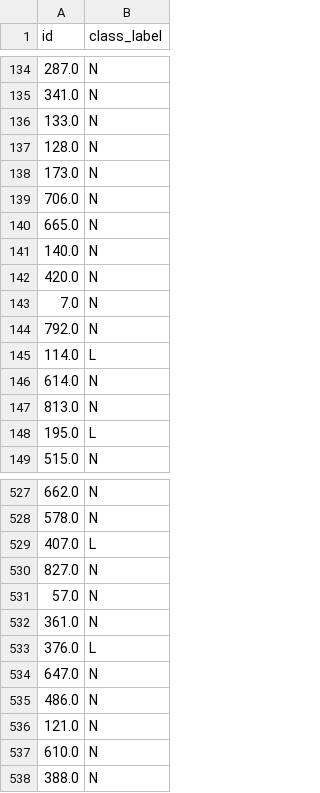
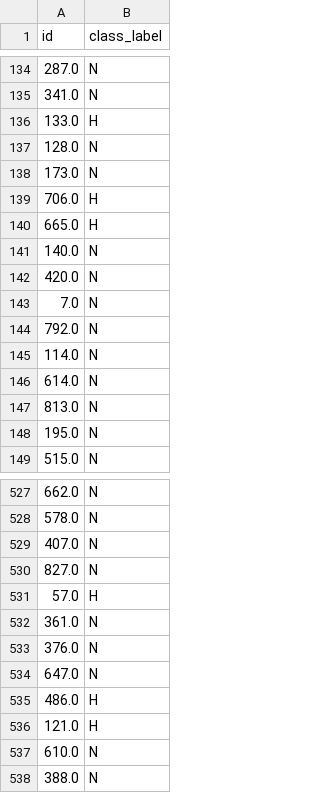
Before and after one commit to Prakash-Nandaniya/Equity_time_series_high_low_detector, a CSV file: predictions/predictions_RNN_maxprob.csv (was predictions.csv), drawn as a sheet; only a part is shown, gaps mark what is left out; the diff covers the shown part only.

```diff
--- a/predictions.csv
+++ b/predictions/predictions_RNN_maxprob.csv
@@ -135,7 +135,7 @@ id,class_label
 341.0,N
-133.0,N
+133.0,H
 128.0,N
 173.0,N
-706.0,N
-665.0,N
+706.0,H
+665.0,H
 140.0,N
@@ -144,6 +144,6 @@ id,class_label
 792.0,N
-114.0,L
+114.0,N
 614.0,N
 813.0,N
-195.0,L
+195.0,N
 515.0,N
@@ -528,10 +528,10 @@ id,class_label
 578.0,N
-407.0,L
+407.0,N
 827.0,N
-57.0,N
+57.0,H
 361.0,N
-376.0,L
+376.0,N
 647.0,N
-486.0,N
-121.0,N
+486.0,H
+121.0,H
 610.0,N
```
Also changed, not shown: 85 edited cells elsewhere in this file, modified_test.csv, 48 other files.
